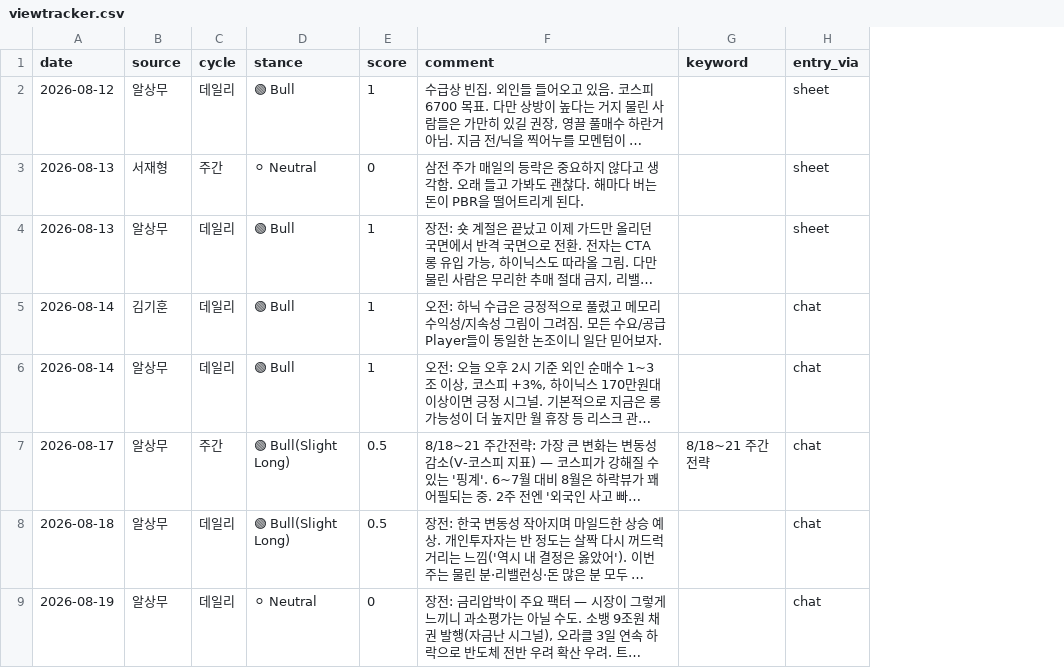
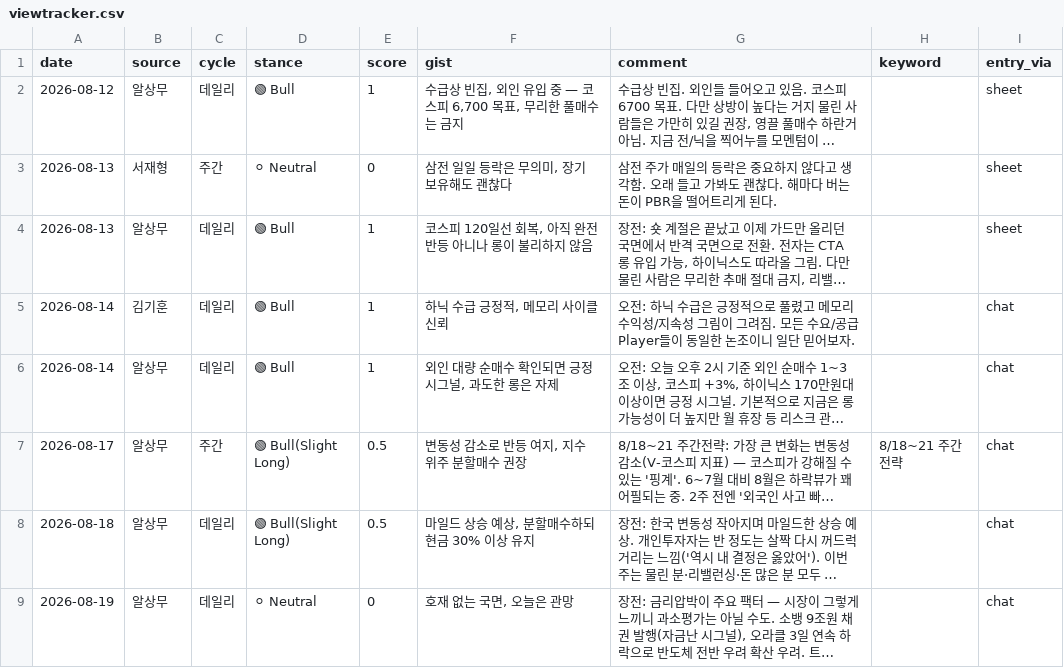
Before and after one commit to andynet2014-sudo/Github-Repository-1, a CSV file: mtm-dashboard/data/viewtracker.csv, drawn as a sheet; only a part is shown; long unchanged cells end in …; the diff names each change by its address in the sheet, - before the commit and + after, or states it on an @@ line.

```diff
--- a/mtm-dashboard/data/viewtracker.csv
+++ b/mtm-dashboard/data/viewtracker.csv
+column F (gist), rows 2-9: 수급상 빈집, 외인 유입 중 — 코스피 6,700 목표, 무리한 풀매수는 금지 | 삼전 일일 등락은 무의미, 장기 보유해도 괜찮다 | 코스피 120일선 회복, 아직 완전 반등 아니나 롱이 불리하지 않음 | 하닉 수급 긍정적, 메모리 사이클 신뢰 | 외인 대량 순매수 확인되면 긍정 시그널, 과도한 롱은 자제 | 변동성 감소로 반등 여지, 지수 위주 분할매수 권장 | 마일드 상승 예상, 분할매수하되 현금 30% 이상 유지 | 호재 없는 국면, 오늘은 관망
```
Also changed, not shown: 4 other files.
